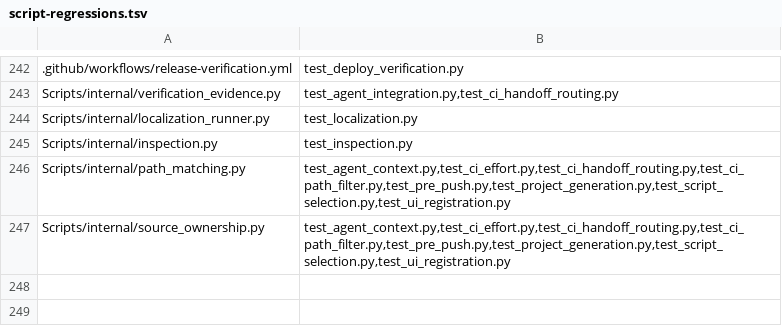
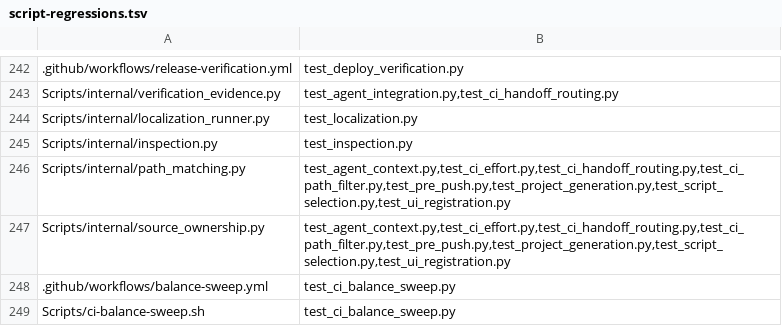
Before and after one commit to Talyen/Trinket, a TSV file: Scripts/config/script-regressions.tsv, drawn as a sheet; only a part is shown, gaps mark what is left out.

Commit message:
Add hosted balance diagnostics

```diff
--- a/Scripts/config/script-regressions.tsv
+++ b/Scripts/config/script-regressions.tsv
@@ -247 +247,3 @@ Scripts/internal/path_matching.py	test_agent_context.py,test_ci_effort.py,test_c
 Scripts/internal/source_ownership.py	test_agent_context.py,test_ci_effort.py,test_ci_handoff_routing.py,test_ci_path_filter.py,test_pre_push.py,test_project_generation.py,test_script_selection.py,test_ui_registration.py
+.github/workflows/balance-sweep.yml	test_ci_balance_sweep.py
+Scripts/ci-balance-sweep.sh	test_ci_balance_sweep.py
```
Also changed, not shown: 4 other files.
